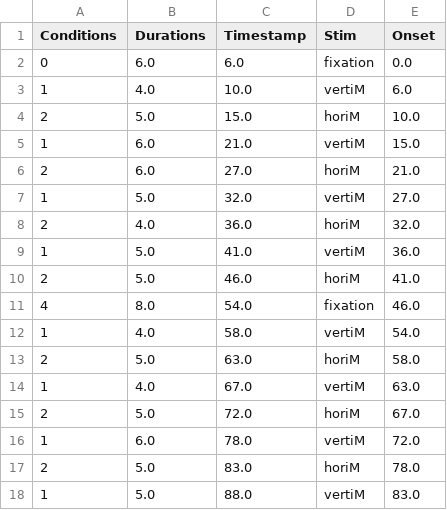
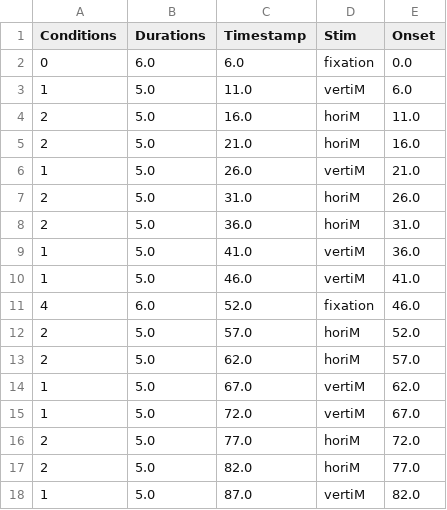
Before and after one commit to WENTAOSI/Quartet7Ttesting, a CSV file: sub-test_SubjData/Phy_MotQuart/Protocols/sub-test_phy_protocol.csv, drawn as a sheet; only a part is shown; the diff covers the shown part only.

```diff
--- a/sub-test_SubjData/Phy_MotQuart/Protocols/sub-test_phy_protocol.csv
+++ b/sub-test_SubjData/Phy_MotQuart/Protocols/sub-test_phy_protocol.csv
@@ -2,17 +2,17 @@ Conditions,Durations,Timestamp,Stim,Onset
 0,6.0,6.0,fixation,0.0
-1,4.0,10.0,vertiM,6.0
-2,5.0,15.0,horiM,10.0
-1,6.0,21.0,vertiM,15.0
-2,6.0,27.0,horiM,21.0
-1,5.0,32.0,vertiM,27.0
-2,4.0,36.0,horiM,32.0
+1,5.0,11.0,vertiM,6.0
+2,5.0,16.0,horiM,11.0
+2,5.0,21.0,horiM,16.0
+1,5.0,26.0,vertiM,21.0
+2,5.0,31.0,horiM,26.0
+2,5.0,36.0,horiM,31.0
 1,5.0,41.0,vertiM,36.0
-2,5.0,46.0,horiM,41.0
-4,8.0,54.0,fixation,46.0
-1,4.0,58.0,vertiM,54.0
-2,5.0,63.0,horiM,58.0
-1,4.0,67.0,vertiM,63.0
-2,5.0,72.0,horiM,67.0
-1,6.0,78.0,vertiM,72.0
-2,5.0,83.0,horiM,78.0
-1,5.0,88.0,vertiM,83.0
+1,5.0,46.0,vertiM,41.0
+4,6.0,52.0,fixation,46.0
+2,5.0,57.0,horiM,52.0
+2,5.0,62.0,horiM,57.0
+1,5.0,67.0,vertiM,62.0
+1,5.0,72.0,vertiM,67.0
+2,5.0,77.0,horiM,72.0
+2,5.0,82.0,horiM,77.0
+1,5.0,87.0,vertiM,82.0
```
Also changed, not shown: 5 added rows, 6 removed rows and 14 edited cells elsewhere in this file, BIDS_events/sub-test/func/sub-test_task-physical_run-01_events.tsv, 7 other files.
